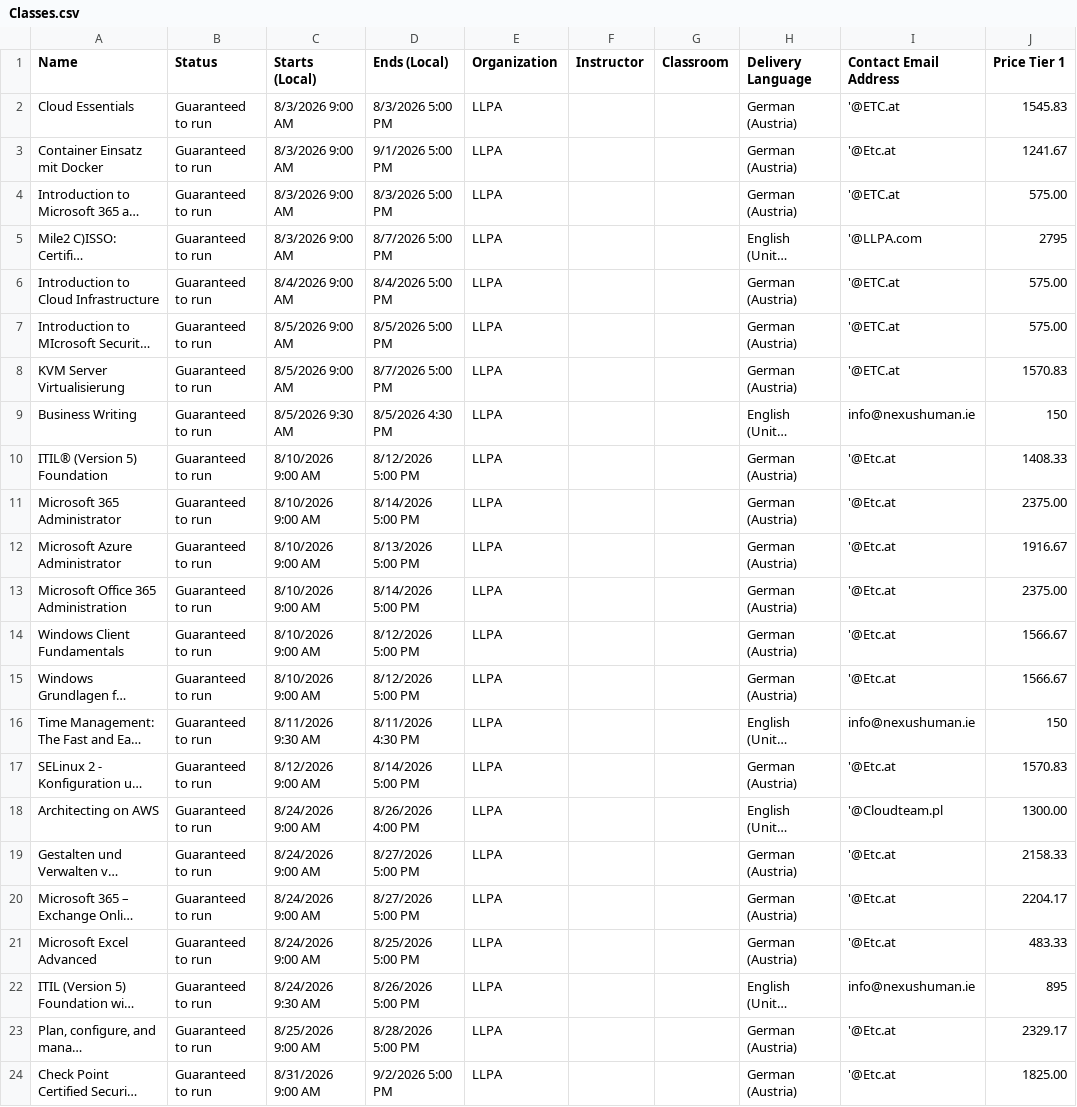
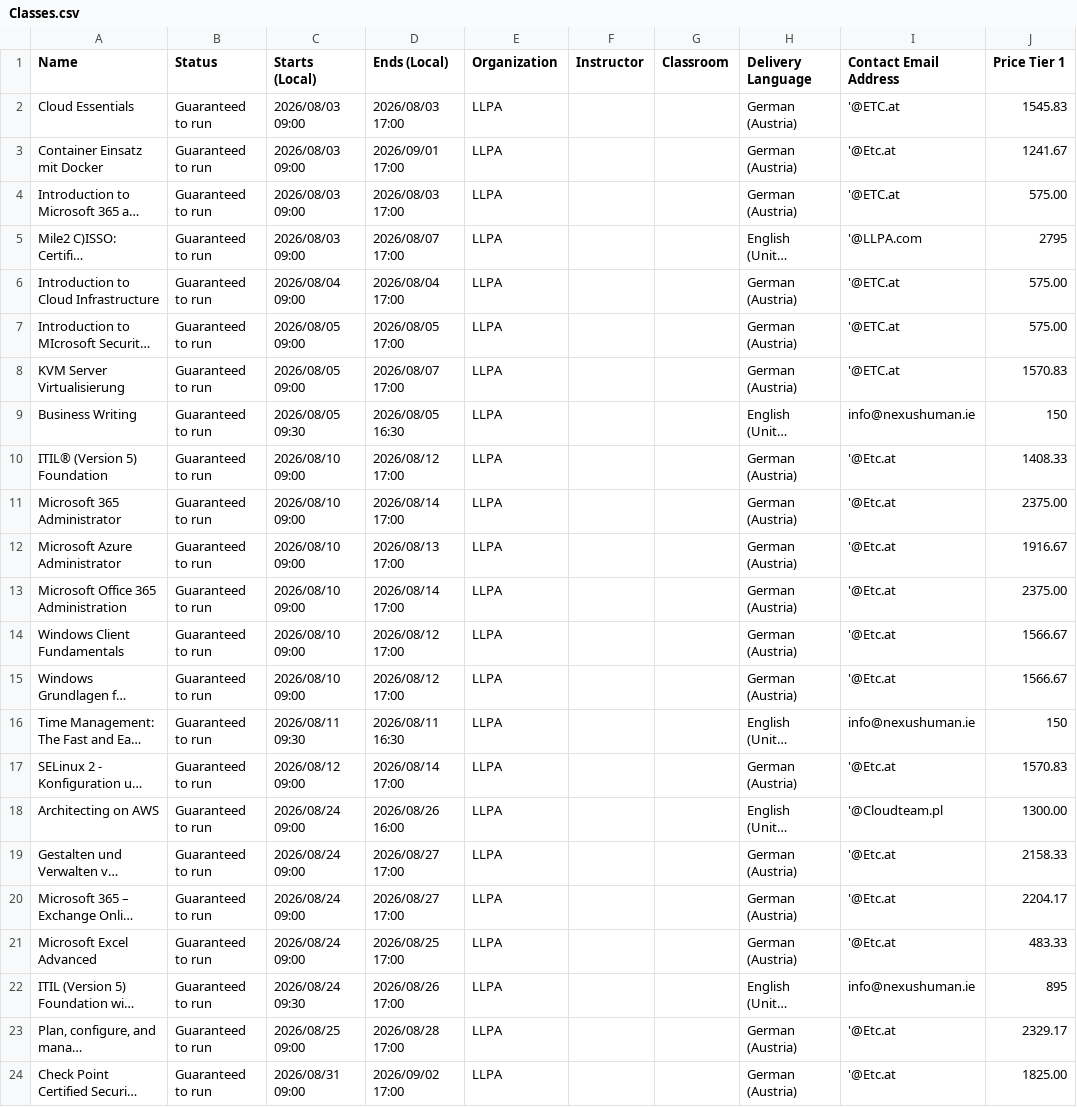
Before and after one commit to Sharon-LLPA/Central-Schedule, a CSV file: Classes.csv, drawn as a sheet; only a part is shown; long unchanged cells end in …; the diff covers the shown part only; the diff names each change by its address in the sheet, - before the commit and + after, or states it on an @@ line.

Commit message:
Add files via upload

```diff
--- a/Classes.csv
+++ b/Classes.csv
-C2:C5 (Starts (Local)): 8/3/2026 9:00 AM
+C2:C5 (Starts (Local)): 2026/08/03 09:00
-D2 (Ends (Local)): 8/3/2026 5:00 PM
+D2 (Ends (Local)): 2026/08/03 17:00
-D3 (Ends (Local)): 9/1/2026 5:00 PM
+D3 (Ends (Local)): 2026/09/01 17:00
-D4 (Ends (Local)): 8/3/2026 5:00 PM
+D4 (Ends (Local)): 2026/08/03 17:00
-D5 (Ends (Local)): 8/7/2026 5:00 PM
+D5 (Ends (Local)): 2026/08/07 17:00
-C6 (Starts (Local)): 8/4/2026 9:00 AM
+C6 (Starts (Local)): 2026/08/04 09:00
-D6 (Ends (Local)): 8/4/2026 5:00 PM
+D6 (Ends (Local)): 2026/08/04 17:00
-C7:C8 (Starts (Local)): 8/5/2026 9:00 AM
+C7:C8 (Starts (Local)): 2026/08/05 09:00
-D7 (Ends (Local)): 8/5/2026 5:00 PM
+D7 (Ends (Local)): 2026/08/05 17:00
-D8 (Ends (Local)): 8/7/2026 5:00 PM
+D8 (Ends (Local)): 2026/08/07 17:00
-C9 (Starts (Local)): 8/5/2026 9:30 AM
+C9 (Starts (Local)): 2026/08/05 09:30
-D9 (Ends (Local)): 8/5/2026 4:30 PM
+D9 (Ends (Local)): 2026/08/05 16:30
-C10:C15 (Starts (Local)): 8/10/2026 9:00 AM
+C10:C15 (Starts (Local)): 2026/08/10 09:00
-D10 (Ends (Local)): 8/12/2026 5:00 PM
+D10 (Ends (Local)): 2026/08/12 17:00
-D11 (Ends (Local)): 8/14/2026 5:00 PM
+D11 (Ends (Local)): 2026/08/14 17:00
-D12 (Ends (Local)): 8/13/2026 5:00 PM
+D12 (Ends (Local)): 2026/08/13 17:00
-D13 (Ends (Local)): 8/14/2026 5:00 PM
+D13 (Ends (Local)): 2026/08/14 17:00
-D14:D15 (Ends (Local)): 8/12/2026 5:00 PM
+D14:D15 (Ends (Local)): 2026/08/12 17:00
-C16 (Starts (Local)): 8/11/2026 9:30 AM
+C16 (Starts (Local)): 2026/08/11 09:30
-D16 (Ends (Local)): 8/11/2026 4:30 PM
+D16 (Ends (Local)): 2026/08/11 16:30
-C17 (Starts (Local)): 8/12/2026 9:00 AM
+C17 (Starts (Local)): 2026/08/12 09:00
-D17 (Ends (Local)): 8/14/2026 5:00 PM
+D17 (Ends (Local)): 2026/08/14 17:00
-C18:C21 (Starts (Local)): 8/24/2026 9:00 AM
+C18:C21 (Starts (Local)): 2026/08/24 09:00
-D18 (Ends (Local)): 8/26/2026 4:00 PM
+D18 (Ends (Local)): 2026/08/26 16:00
-D19:D20 (Ends (Local)): 8/27/2026 5:00 PM
+D19:D20 (Ends (Local)): 2026/08/27 17:00
-D21 (Ends (Local)): 8/25/2026 5:00 PM
+D21 (Ends (Local)): 2026/08/25 17:00
-C22 (Starts (Local)): 8/24/2026 9:30 AM
+C22 (Starts (Local)): 2026/08/24 09:30
-D22 (Ends (Local)): 8/26/2026 5:00 PM
+D22 (Ends (Local)): 2026/08/26 17:00
-C23 (Starts (Local)): 8/25/2026 9:00 AM
+C23 (Starts (Local)): 2026/08/25 09:00
-D23 (Ends (Local)): 8/28/2026 5:00 PM
+D23 (Ends (Local)): 2026/08/28 17:00
-C24 (Starts (Local)): 8/31/2026 9:00 AM
+C24 (Starts (Local)): 2026/08/31 09:00
-D24 (Ends (Local)): 9/2/2026 5:00 PM
+D24 (Ends (Local)): 2026/09/02 17:00
```
Also changed, not shown: 118 edited cells elsewhere in this file.
